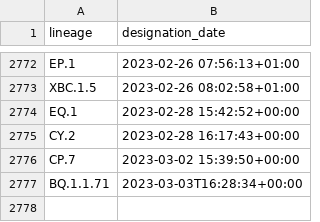
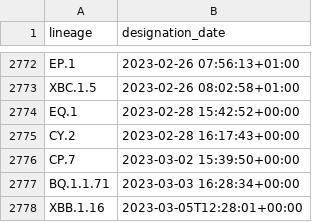
Before and after one commit to corneliusroemer/pango-designation-dates, a CSV file: data/lineage_designation_date.csv, drawn as a sheet; only a part is shown, gaps mark what is left out.

```diff
--- a/data/lineage_designation_date.csv
+++ b/data/lineage_designation_date.csv
@@ -2776,2 +2776,3 @@ CY.2,2023-02-28 16:17:43+00:00
 CP.7,2023-03-02 15:39:50+00:00
-BQ.1.1.71,2023-03-03T16:28:34+00:00
+BQ.1.1.71,2023-03-03 16:28:34+00:00
+XBB.1.16,2023-03-05T12:28:01+00:00
```
Also changed, not shown: 1 other file.
